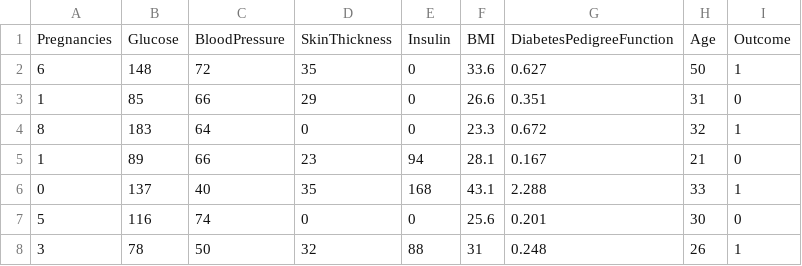
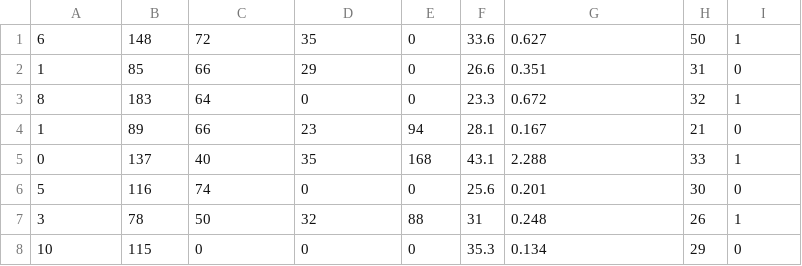
Before and after one commit to nickbassett/mlProject, a CSV file: diabetes.csv, drawn as a sheet; only a part is shown; the shorter side is filled out with more unchanged rows.

Commit message:
Removed header row from diabetes.csv

```diff
--- a/diabetes.csv
+++ b/diabetes.csv
@@ -1,2 +1 @@
-Pregnancies,Glucose,BloodPressure,SkinThickness,Insulin,BMI,DiabetesPedigreeFunction,Age,Outcome
 6,148,72,35,0,33.6,0.627,50,1
```
